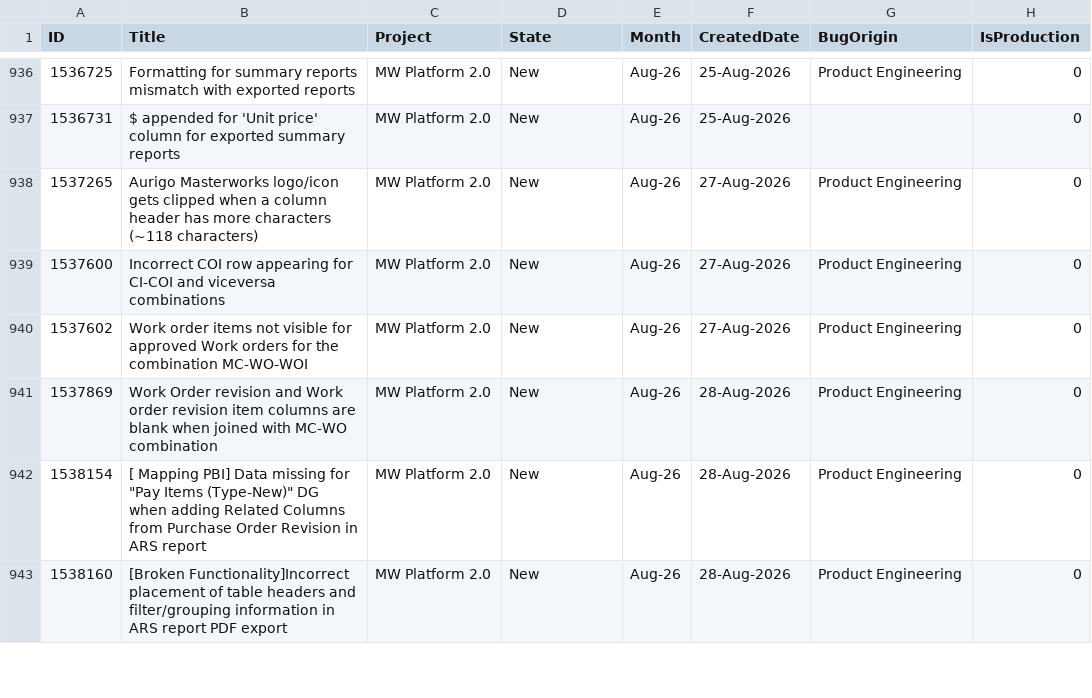
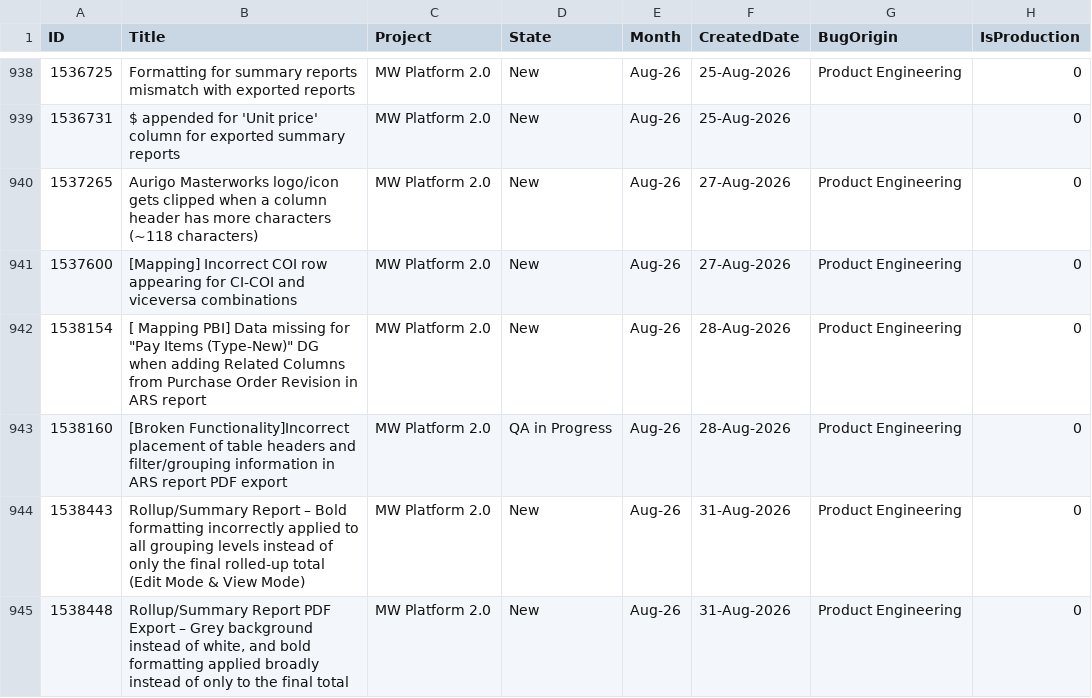
Before and after one commit to manishwali/Experiment, a CSV file: KPI_Bugs.csv, drawn as a sheet; only a part is shown, gaps mark what is left out; the diff covers the shown part only.

```diff
--- a/KPI_Bugs.csv
+++ b/KPI_Bugs.csv
@@ -938,6 +940,6 @@
 "1537265","Aurigo Masterworks logo/icon gets clipped when a column header has more characters (~118 characters)","MW Platform 2.0","New","Aug-26","27-Aug-2026","Product Engineering","0"
-"1537600","Incorrect COI row appearing for CI-COI and viceversa combinations","MW Platform 2.0","New","Aug-26","27-Aug-2026","Product Engineering","0"
-"1537602","Work order items not visible for approved Work orders for the combination MC-WO-WOI","MW Platform 2.0","New","Aug-26","27-Aug-2026","Product Engineering","0"
-"1537869","Work Order revision and Work order revision item columns are blank when joined with MC-WO combination","MW Platform 2.0","New","Aug-26","28-Aug-2026","Product Engineering","0"
+"1537600","[Mapping] Incorrect COI row appearing for CI-COI and viceversa combinations","MW Platform 2.0","New","Aug-26","27-Aug-2026","Product Engineering","0"
 "1538154","[ Mapping PBI] Data missing for ""Pay Items (Type-New)"" DG when adding Related Columns from Purchase Order Revision in ARS report","MW Platform 2.0","New","Aug-26","28-Aug-2026","Product Engineering","0"
-"1538160","[Broken Functionality]Incorrect placement of table headers and filter/grouping information in ARS report PDF export","MW Platform 2.0","New","Aug-26","28-Aug-2026","Product Engineering","0"
+"1538160","[Broken Functionality]Incorrect placement of table headers and filter/grouping information in ARS report PDF export","MW Platform 2.0","QA in Progress","Aug-26","28-Aug-2026","Product Engineering","0"
+"1538443","Rollup/Summary Report – Bold formatting incorrectly applied to all grouping levels instead of only the final rolled-up total (Edit Mode & View Mode)","MW Platform 2.0","New","Aug-26","31-Aug-2026","Product Engineering","0"
+"1538448","Rollup/Summary Report PDF Export – Grey background instead of white, and bold formatting applied broadly instead of only to the final total","MW Platform 2.0","New","Aug-26","31-Aug-2026","Product Engineering","0"
```
Also changed, not shown: 11 added rows, 2 removed rows and 7 edited cells elsewhere in this file, KPI_PBIs.csv.
